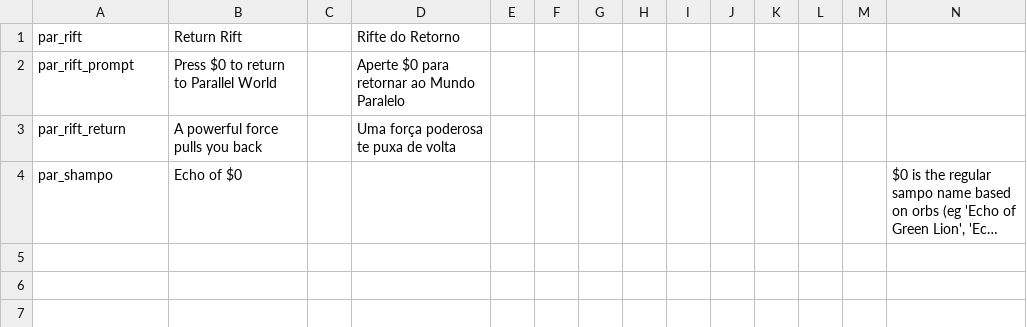
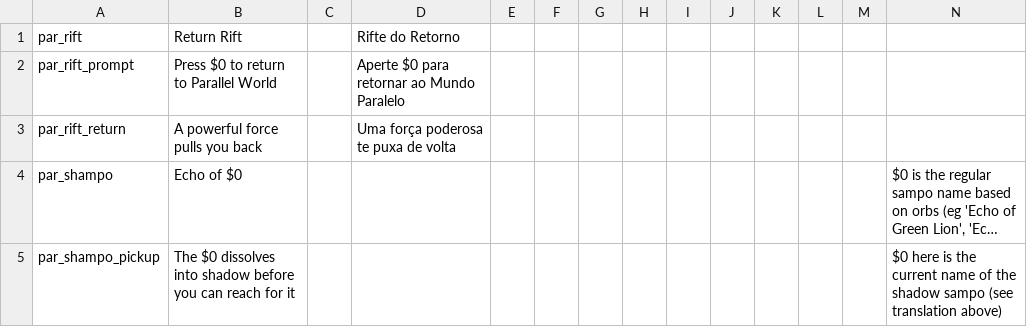
Before and after one commit to FatalUserK/parallel_parity, a CSV file: standard.csv, drawn as a sheet; long unchanged cells end in …; the diff names each change by its address in the sheet, - before the commit and + after, or states it on an @@ line.

Commit message:
more work on sHADOW WIZARD MONEY GAN- kolmi. shadow kolmi.

```diff
--- a/standard.csv
+++ b/standard.csv
+row 5: par_shampo_pickup | The $0 dissolves into shadow before you can reach for it |  |  |  |  |  |  |  |  |  |  |  | $0 here is the current name of the shadow sampo (see translation above)
```
Also changed, not shown: 6 other files.
